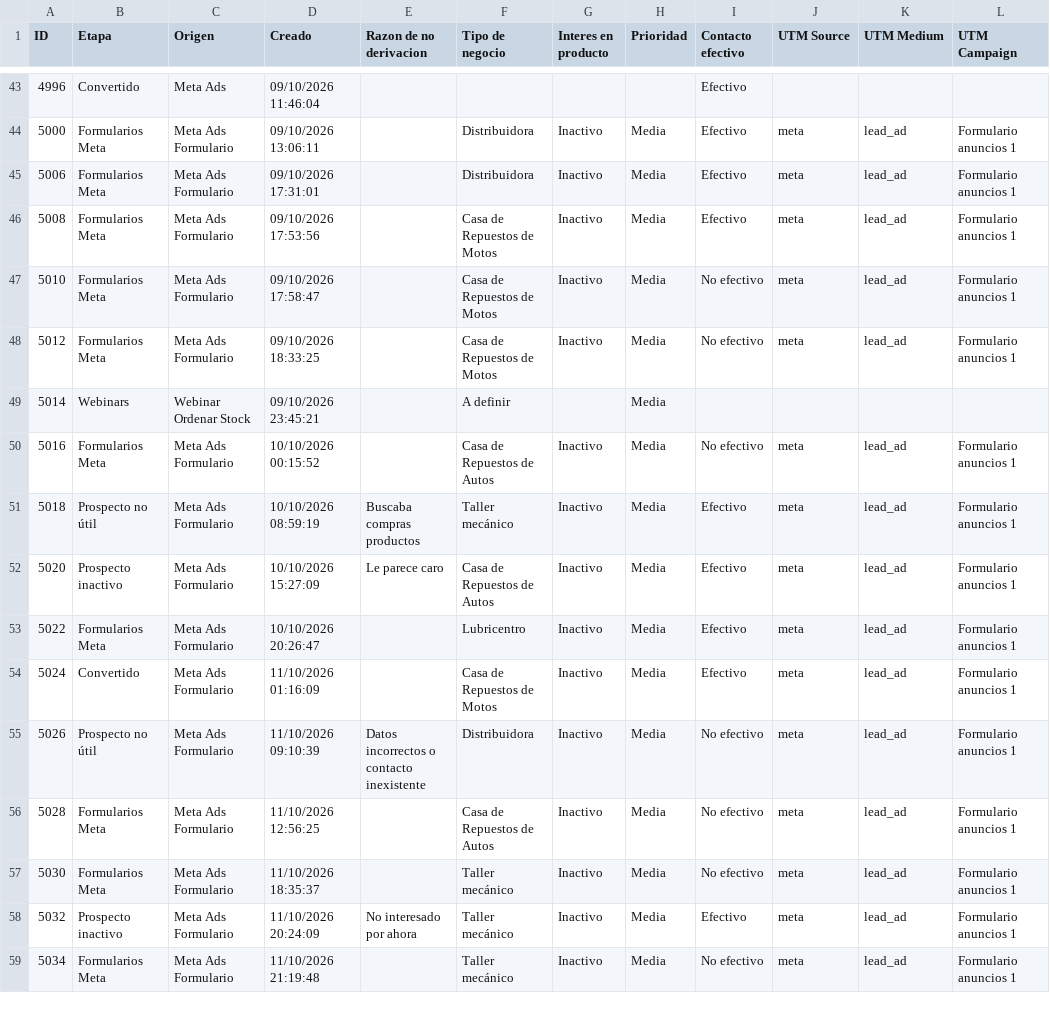
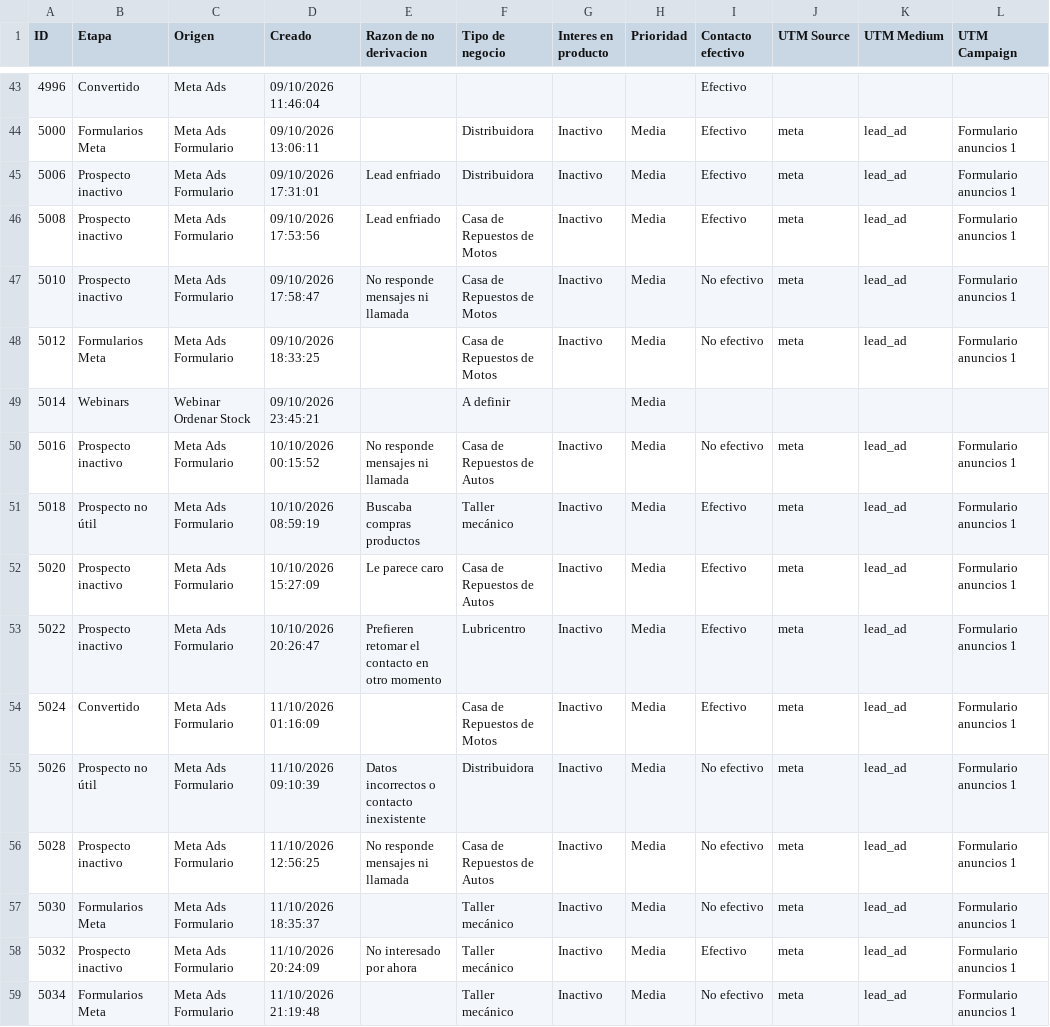
Before and after one commit to joanavillarreal/growth-lupa, a CSV file: meta/datos/crm/panel/prospectos-q.csv, drawn as a sheet; only a part is shown, gaps mark what is left out; the diff covers the shown part only; the diff names each change by its address in the sheet, - before the commit and + after, or states it on an @@ line.

```diff
--- a/meta/datos/crm/panel/prospectos-q.csv
+++ b/meta/datos/crm/panel/prospectos-q.csv
-B45:B47 (Etapa): Formularios Meta
+B45:B47 (Etapa): Prospecto inactivo
-E45:E46 (Razon de no derivacion): (empty)
+E45:E46 (Razon de no derivacion): Lead enfriado
-E47 (Razon de no derivacion): (empty)
+E47 (Razon de no derivacion): No responde mensajes ni llamada
-B50 (Etapa): Formularios Meta
+B50 (Etapa): Prospecto inactivo
-E50 (Razon de no derivacion): (empty)
+E50 (Razon de no derivacion): No responde mensajes ni llamada
-B53 (Etapa): Formularios Meta
+B53 (Etapa): Prospecto inactivo
-E53 (Razon de no derivacion): (empty)
+E53 (Razon de no derivacion): Prefieren retomar el contacto en otro momento
-B56 (Etapa): Formularios Meta
+B56 (Etapa): Prospecto inactivo
-E56 (Razon de no derivacion): (empty)
+E56 (Razon de no derivacion): No responde mensajes ni llamada
```
Also changed, not shown: 5 added rows and 7 edited cells elsewhere in this file, 20 other files.
